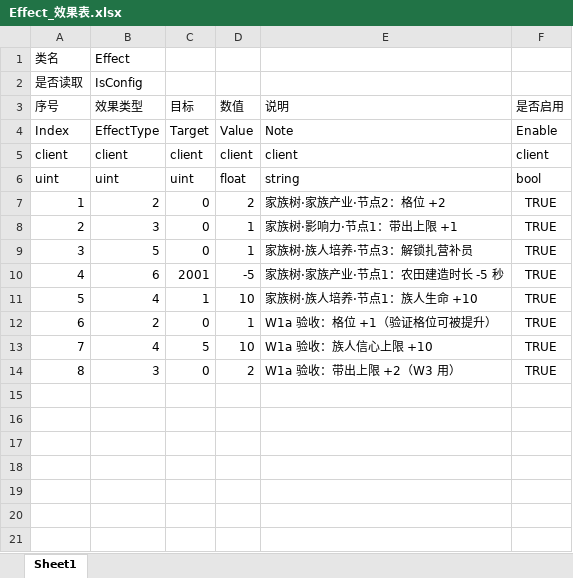
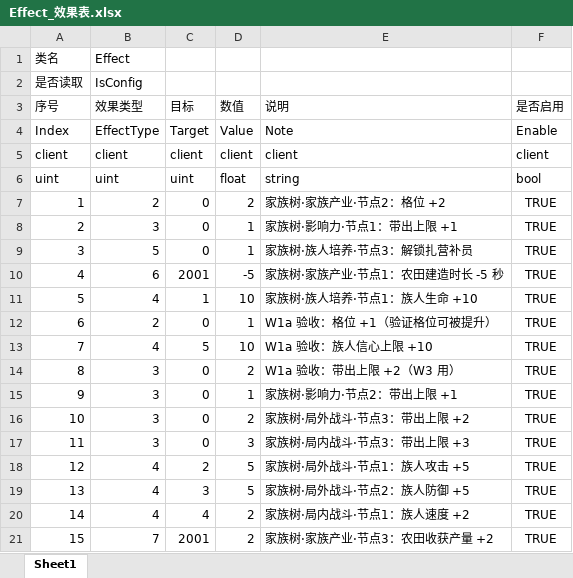
Before and after one commit to Ryan1566/Chaos_excel, an Excel workbook: Effect_效果表.xlsx, sheet Sheet1, drawn as a sheet; values as stored, in another font and other column widths than the file's, no borders; the diff names each change by its address in the sheet, - before the commit and + after, or states it on an @@ line.

```diff
--- a/Effect_效果表.xlsx (sheet Sheet1)
+++ b/Effect_效果表.xlsx (sheet Sheet1)
+row 15: 9 | 3 | 0 | 1 | 家族树·影响力·节点2：带出上限 +1 | TRUE
+row 16: 10 | 3 | 0 | 2 | 家族树·局外战斗·节点3：带出上限 +2 | TRUE
+row 17: 11 | 3 | 0 | 3 | 家族树·局内战斗·节点3：带出上限 +3 | TRUE
+row 18: 12 | 4 | 2 | 5 | 家族树·局外战斗·节点1：族人攻击 +5 | TRUE
+row 19: 13 | 4 | 3 | 5 | 家族树·局外战斗·节点2：族人防御 +5 | TRUE
+row 20: 14 | 4 | 4 | 2 | 家族树·局内战斗·节点1：族人速度 +2 | TRUE
+row 21: 15 | 7 | 2001 | 2 | 家族树·家族产业·节点3：农田收获产量 +2 | TRUE
```
Also changed, not shown: 17 other files.
